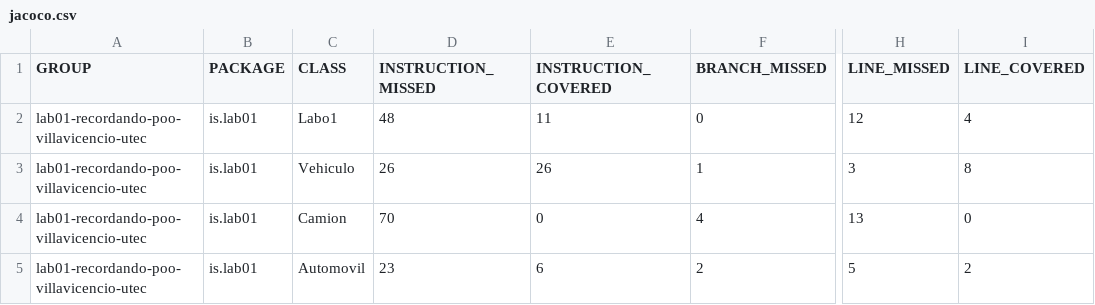
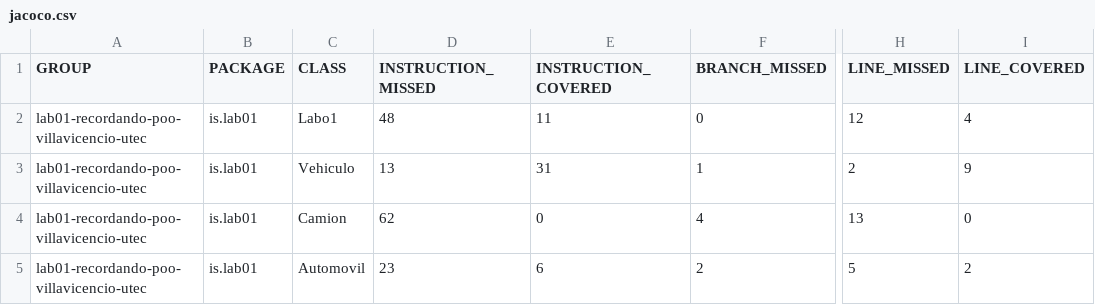
Before and after one commit to PG-Software-Engineering-I-2021-2/lab01-recordando-poo-villavicencio-utec, a CSV file: target/site/jacoco/jacoco.csv, drawn as a sheet; only a part is shown, gaps mark what is left out; the diff names each change by its address in the sheet, - before the commit and + after, or states it on an @@ line.

```diff
--- a/target/site/jacoco/jacoco.csv
+++ b/target/site/jacoco/jacoco.csv
-D3 (INSTRUCTION_MISSED): 26
+D3 (INSTRUCTION_MISSED): 13
-E3 (INSTRUCTION_COVERED): 26
+E3 (INSTRUCTION_COVERED): 31
-H3 (LINE_MISSED): 3
+H3 (LINE_MISSED): 2
-I3 (LINE_COVERED): 8
+I3 (LINE_COVERED): 9
-D4 (INSTRUCTION_MISSED): 70
+D4 (INSTRUCTION_MISSED): 62
```
Also changed, not shown: 38 other files.
